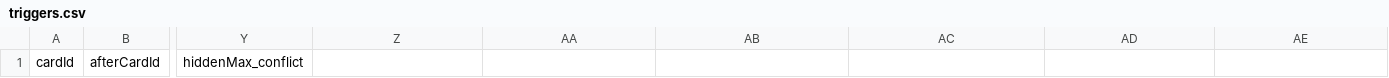
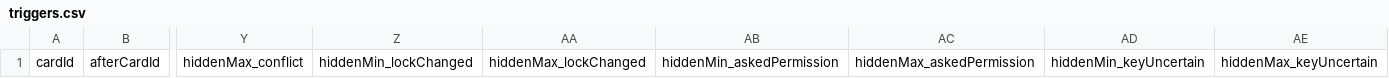
Before and after one commit to ChengRui24/normal-mode, a CSV file: public/content-tables/triggers.csv, drawn as a sheet; only a part is shown, gaps mark what is left out; the diff names each change by its address in the sheet, - before the commit and + after, or states it on an @@ line.

```diff
--- a/public/content-tables/triggers.csv
+++ b/public/content-tables/triggers.csv
-Z1: (empty)
+Z1: hiddenMin_lockChanged
-AA1: (empty)
+AA1: hiddenMax_lockChanged
-AB1: (empty)
+AB1: hiddenMin_askedPermission
-AC1: (empty)
+AC1: hiddenMax_askedPermission
-AD1: (empty)
+AD1: hiddenMin_keyUncertain
-AE1: (empty)
+AE1: hiddenMax_keyUncertain
```
Also changed, not shown: content-tables/cards.csv, content-tables/choices.csv, 13 other files.
